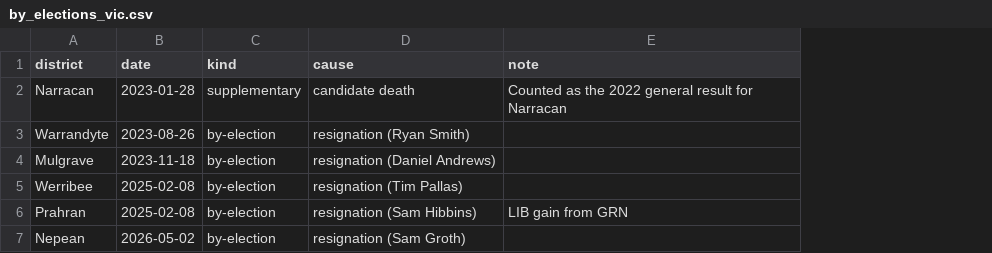
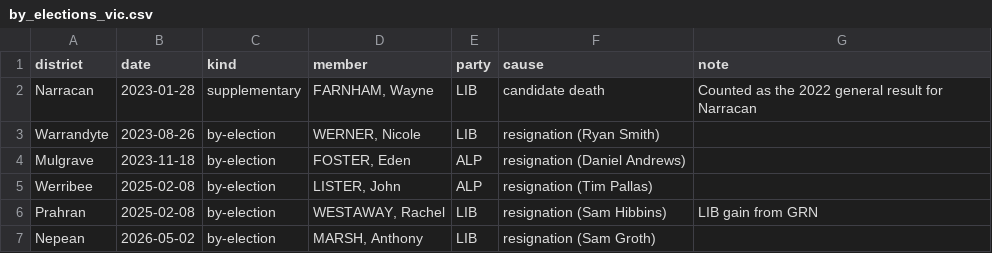
Before and after one commit to RPBatchelor/crystal-ballot, a CSV file: data/curated/by_elections_vic.csv, drawn as a sheet; the diff names each change by its address in the sheet, - before the commit and + after, or states it on an @@ line.

```diff
--- a/data/curated/by_elections_vic.csv
+++ b/data/curated/by_elections_vic.csv
+column D (member), rows 2-7: FARNHAM, Wayne | WERNER, Nicole | FOSTER, Eden | LISTER, John | WESTAWAY, Rachel | MARSH, Anthony
+column E (party), rows 2-7: LIB | LIB | ALP | ALP | LIB | LIB
```
Also changed, not shown: data/processed/vic-2014/tcp.csv, data/processed/vic-2014/tpp.csv, 14 other files.
